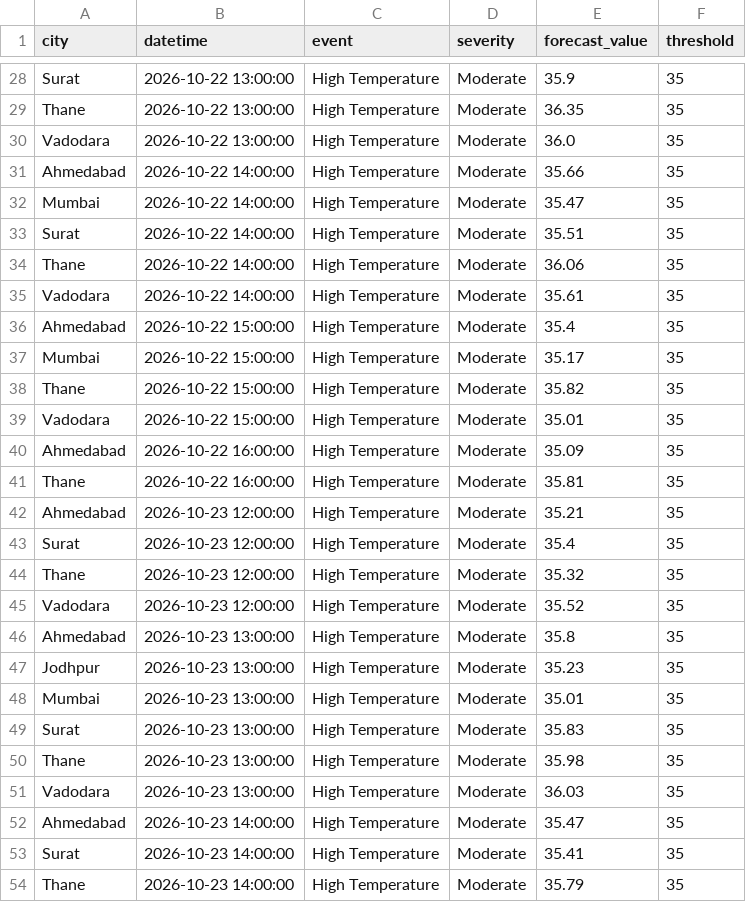
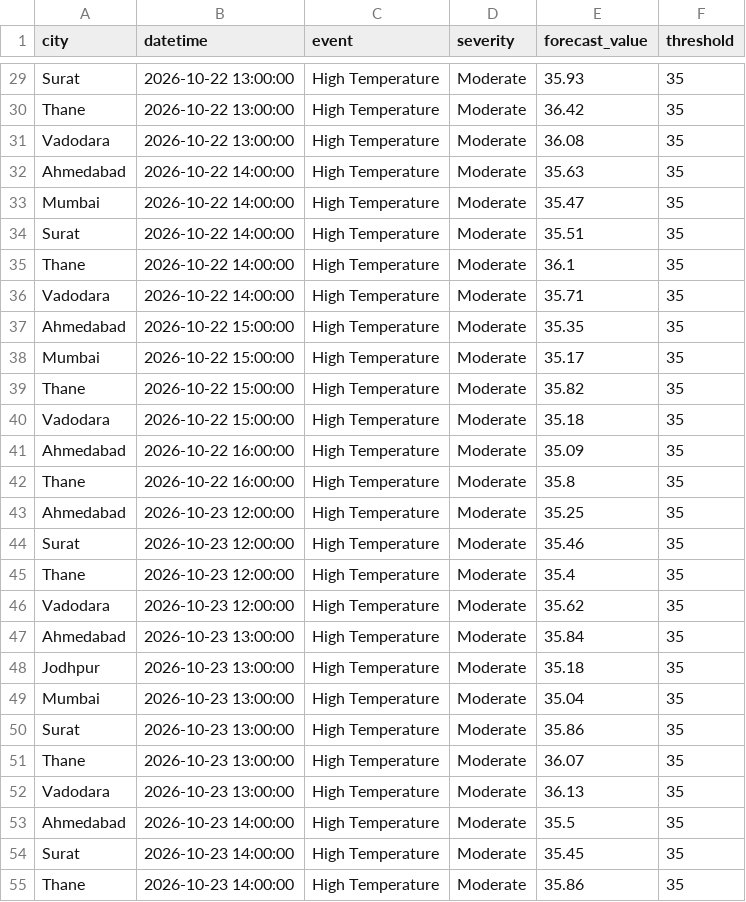
Before and after one commit to Tinaasahu/SIH_MVP202681, a CSV file: outputs/extreme_alerts.csv, drawn as a sheet; only a part is shown, gaps mark what is left out; addresses are those after the commit; the diff covers the shown part only; the diff names each change by its address in the sheet, - before the commit and + after, or states it on an @@ line.

```diff
--- a/outputs/extreme_alerts.csv
+++ b/outputs/extreme_alerts.csv
-E29 (forecast_value): 35.9
+E29 (forecast_value): 35.93
-E30 (forecast_value): 36.35
+E30 (forecast_value): 36.42
-E31 (forecast_value): 36.0
+E31 (forecast_value): 36.08
-E32 (forecast_value): 35.66
+E32 (forecast_value): 35.63
-E35 (forecast_value): 36.06
+E35 (forecast_value): 36.1
-E36 (forecast_value): 35.61
+E36 (forecast_value): 35.71
-E37 (forecast_value): 35.4
+E37 (forecast_value): 35.35
-E40 (forecast_value): 35.01
+E40 (forecast_value): 35.18
-E42 (forecast_value): 35.81
+E42 (forecast_value): 35.8
-E43 (forecast_value): 35.21
+E43 (forecast_value): 35.25
-E44 (forecast_value): 35.4
+E44 (forecast_value): 35.46
-E45 (forecast_value): 35.32
+E45 (forecast_value): 35.4
-E46 (forecast_value): 35.52
+E46 (forecast_value): 35.62
-E47 (forecast_value): 35.8
+E47 (forecast_value): 35.84
-E48 (forecast_value): 35.23
+E48 (forecast_value): 35.18
-E49 (forecast_value): 35.01
+E49 (forecast_value): 35.04
-E50 (forecast_value): 35.83
+E50 (forecast_value): 35.86
-E51 (forecast_value): 35.98
+E51 (forecast_value): 36.07
-E52 (forecast_value): 36.03
+E52 (forecast_value): 36.13
-E53 (forecast_value): 35.47
+E53 (forecast_value): 35.5
-E54 (forecast_value): 35.41
+E54 (forecast_value): 35.45
-E55 (forecast_value): 35.79
+E55 (forecast_value): 35.86
```
Also changed, not shown: 2 added rows and 26 edited cells elsewhere in this file, data/cities.csv, data/cities_with_elevation.csv, 13 other files.
